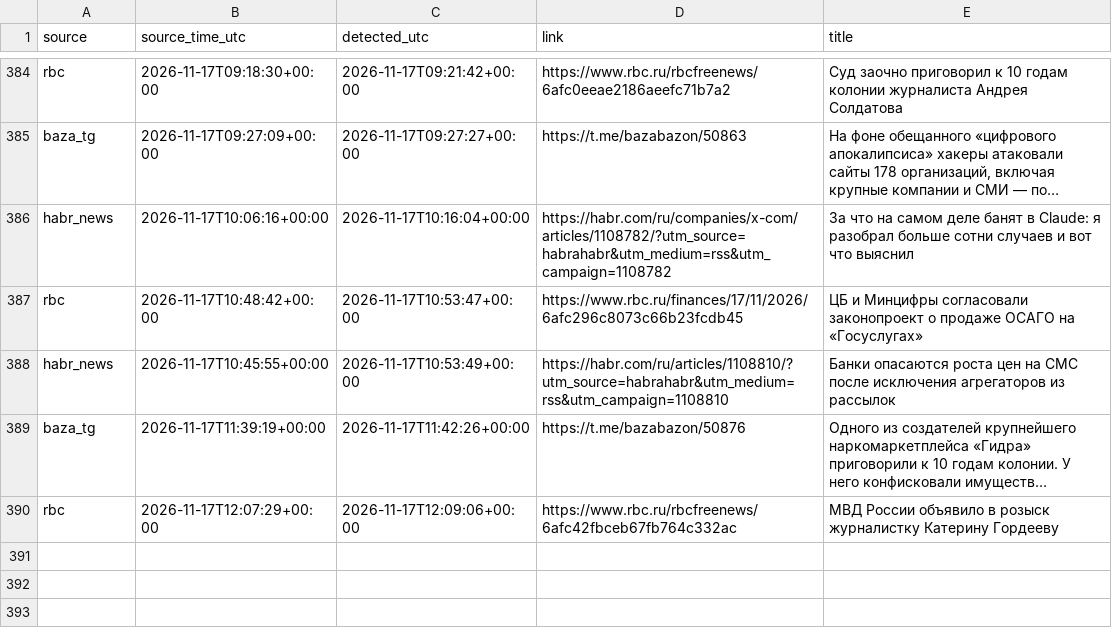
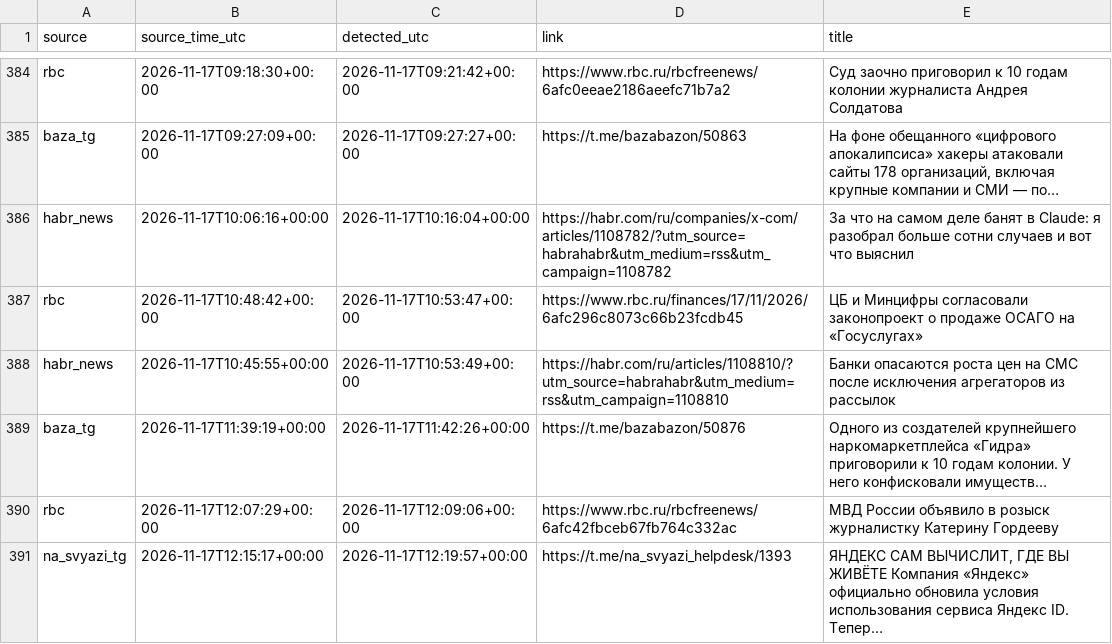
Before and after one commit to kvyvo/rknkid-radar, a CSV file: detections.csv, drawn as a sheet; only a part is shown, gaps mark what is left out.

```diff
--- a/detections.csv
+++ b/detections.csv
@@ -518 +518,2 @@ baza_tg,2026-11-17T11:39:19+00:00,2026-11-17T11:42:26+00:00,https://t.me/bazabaz
 rbc,2026-11-17T12:07:29+00:00,2026-11-17T12:09:06+00:00,https://www.rbc.ru/rbcfreenews/6afc42fbceb67fb764c332ac,"МВД России объявило в розыск журналистку Катерину Гордееву"
+na_svyazi_tg,2026-11-17T12:15:17+00:00,2026-11-17T12:19:57+00:00,https://t.me/na_svyazi_helpdesk/1393,"ЯНДЕКС САМ ВЫЧИСЛИТ, ГДЕ ВЫ ЖИВЁТЕ Компания «Яндекс» официально обновила условия использования сервиса Яндекс ID. Тепер…"
```
Also changed, not shown: 1 other file.
